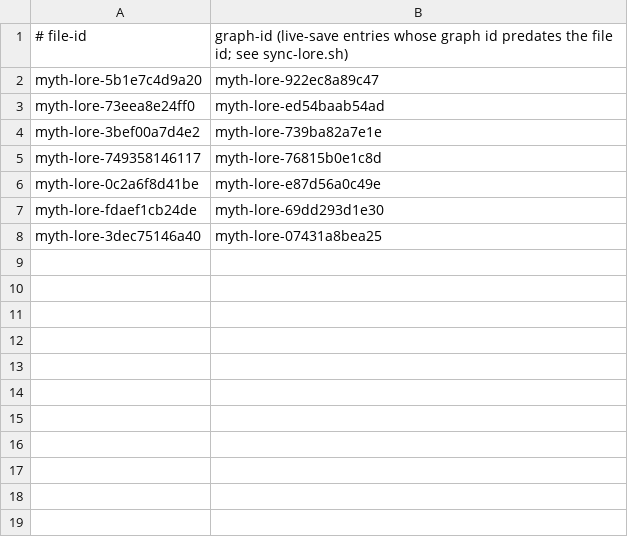
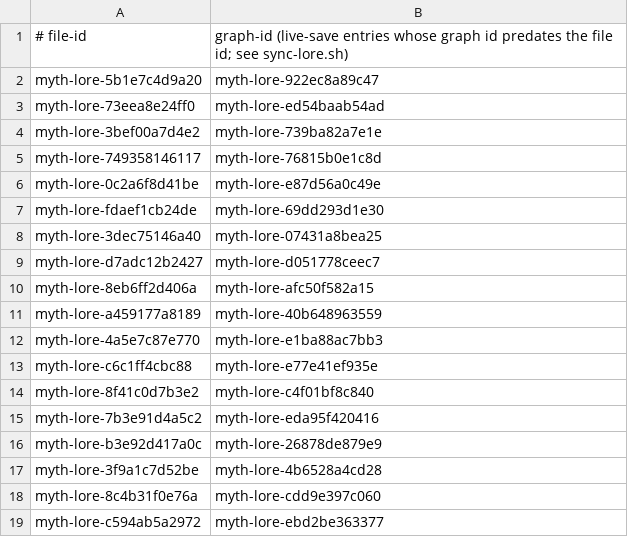
Before and after one commit to fourth-wall-gaming/first-through-campaign, a TSV file: scripts/lore-id-map.tsv, drawn as a sheet; the diff names each change by its address in the sheet, - before the commit and + after, or states it on an @@ line.

```diff
--- a/scripts/lore-id-map.tsv
+++ b/scripts/lore-id-map.tsv
+row 9: myth-lore-d7adc12b2427 | myth-lore-d051778ceec7
+row 10: myth-lore-8eb6ff2d406a | myth-lore-afc50f582a15
+row 11: myth-lore-a459177a8189 | myth-lore-40b648963559
+row 12: myth-lore-4a5e7c87e770 | myth-lore-e1ba88ac7bb3
+row 13: myth-lore-c6c1ff4cbc88 | myth-lore-e77e41ef935e
+row 14: myth-lore-8f41c0d7b3e2 | myth-lore-c4f01bf8c840
+row 15: myth-lore-7b3e91d4a5c2 | myth-lore-eda95f420416
+row 16: myth-lore-b3e92d417a0c | myth-lore-26878de879e9
+row 17: myth-lore-3f9a1c7d52be | myth-lore-4b6528a4cd28
+row 18: myth-lore-8c4b31f0e76a | myth-lore-cdd9e397c060
+row 19: myth-lore-c594ab5a2972 | myth-lore-ebd2be363377
```
